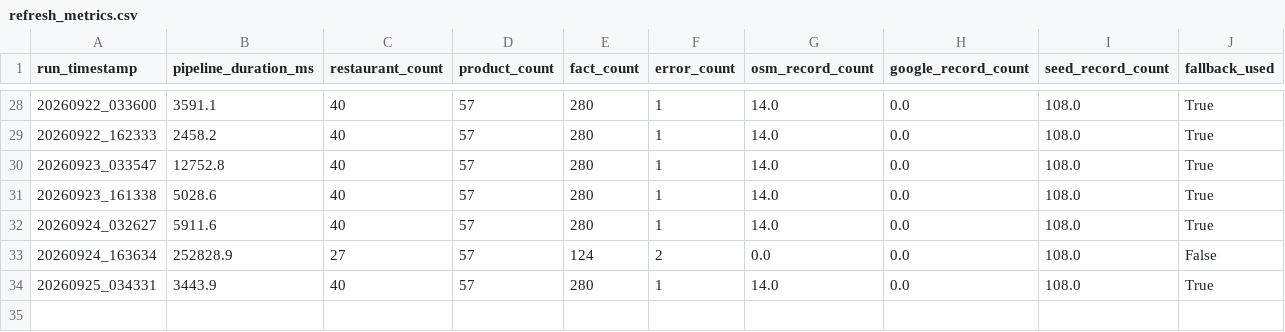
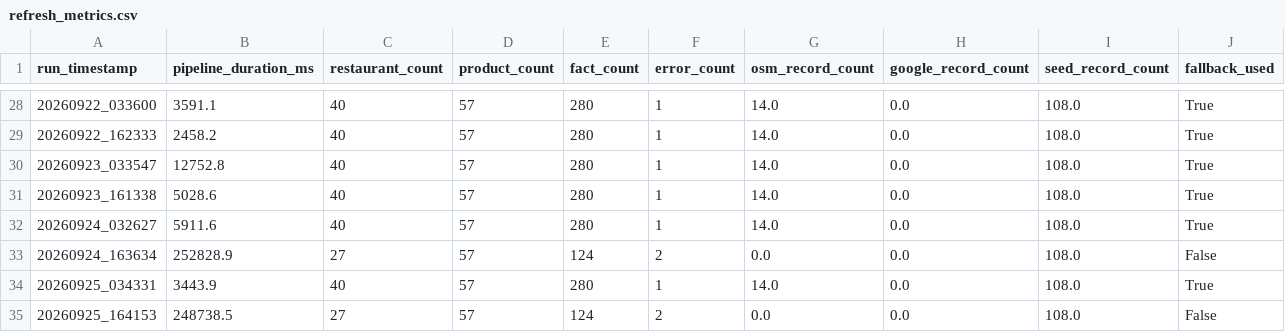
Before and after one commit to trambak001/data_restarant, a CSV file: data/monitoring/refresh_metrics.csv, drawn as a sheet; only a part is shown, gaps mark what is left out; the diff names each change by its address in the sheet, - before the commit and + after, or states it on an @@ line.

```diff
--- a/data/monitoring/refresh_metrics.csv
+++ b/data/monitoring/refresh_metrics.csv
+row 35: 20260925_164153 | 248738.5 | 27 | 57 | 124 | 2 | 0.0 | 0.0 | 108.0 | False
```
Also changed, not shown: data/curated/latest/Restaurant.csv, data/monitoring/source_status.csv, 3 other files.
